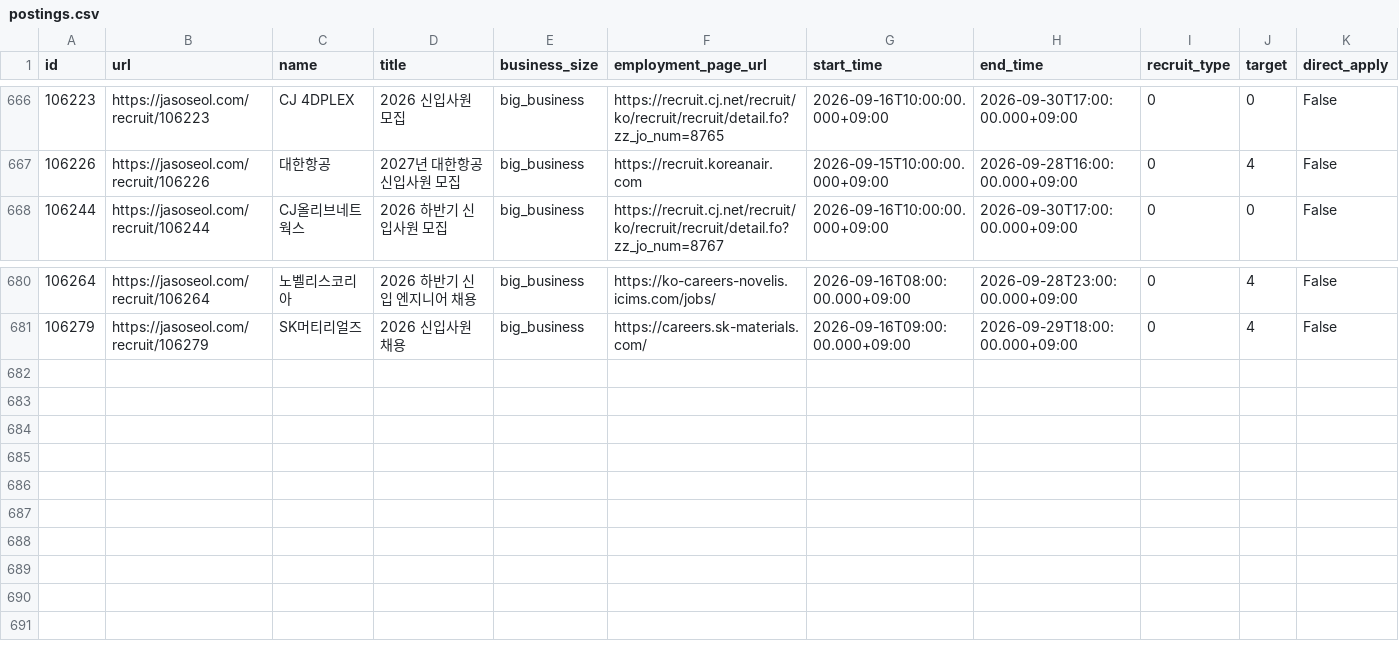
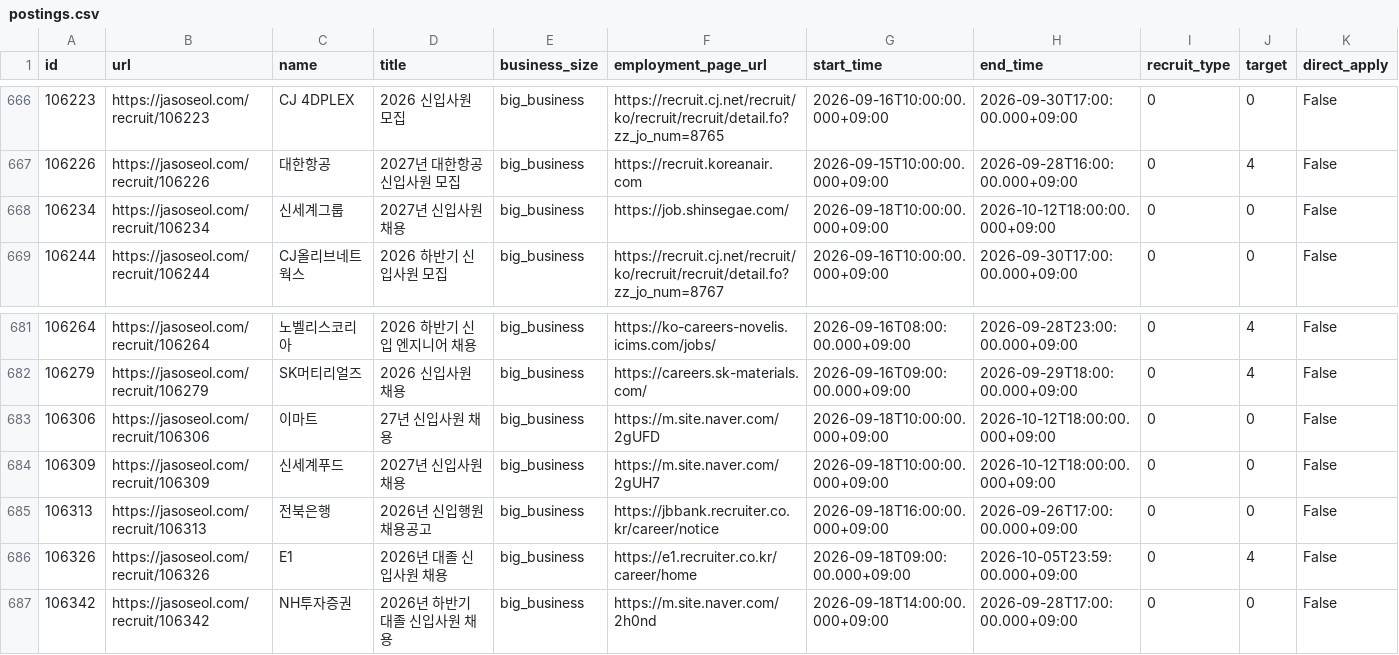
Before and after one commit to nukktae/ajildaa-ory, a CSV file: data/postings.csv, drawn as a sheet; only a part is shown, gaps mark what is left out; rows hold the shown columns only; the diff names each change by its address in the sheet, - before the commit and + after, or states it on an @@ line.

```diff
--- a/data/postings.csv
+++ b/data/postings.csv
+row 668: 106234 | https://jasoseol.com/recruit/106234 | 신세계그룹 | 2027년 신입사원 채용 | big_business | https://job.shinsegae.com/ | 2026-09-18T10:00:00.000+09:00 | 2026-10-12T18:00:00.000+09:00 | 0 | 0 | False
+row 683: 106306 | https://jasoseol.com/recruit/106306 | 이마트 | 27년 신입사원 채용 | big_business | https://m.site.naver.com/2gUFD | 2026-09-18T10:00:00.000+09:00 | 2026-10-12T18:00:00.000+09:00 | 0 | 0 | False
+row 684: 106309 | https://jasoseol.com/recruit/106309 | 신세계푸드 | 2027년 신입사원 채용 | big_business | https://m.site.naver.com/2gUH7 | 2026-09-18T10:00:00.000+09:00 | 2026-10-12T18:00:00.000+09:00 | 0 | 0 | False
+row 685: 106313 | https://jasoseol.com/recruit/106313 | 전북은행 | 2026년 신입행원 채용공고 | big_business | https://jbbank.recruiter.co.kr/career/notice | 2026-09-18T16:00:00.000+09:00 | 2026-09-26T17:00:00.000+09:00 | 0 | 0 | False
+row 686: 106326 | https://jasoseol.com/recruit/106326 | E1 | 2026년 대졸 신입사원 채용 | big_business | https://e1.recruiter.co.kr/career/home | 2026-09-18T09:00:00.000+09:00 | 2026-10-05T23:59:00.000+09:00 | 0 | 4 | False
+row 687: 106342 | https://jasoseol.com/recruit/106342 | NH투자증권 | 2026년 하반기 대졸 신입사원 채용 | big_business | https://m.site.naver.com/2h0nd | 2026-09-18T14:00:00.000+09:00 | 2026-09-28T17:00:00.000+09:00 | 0 | 0 | False
```
Also changed, not shown: data/new-postings.csv, 2 other files.
